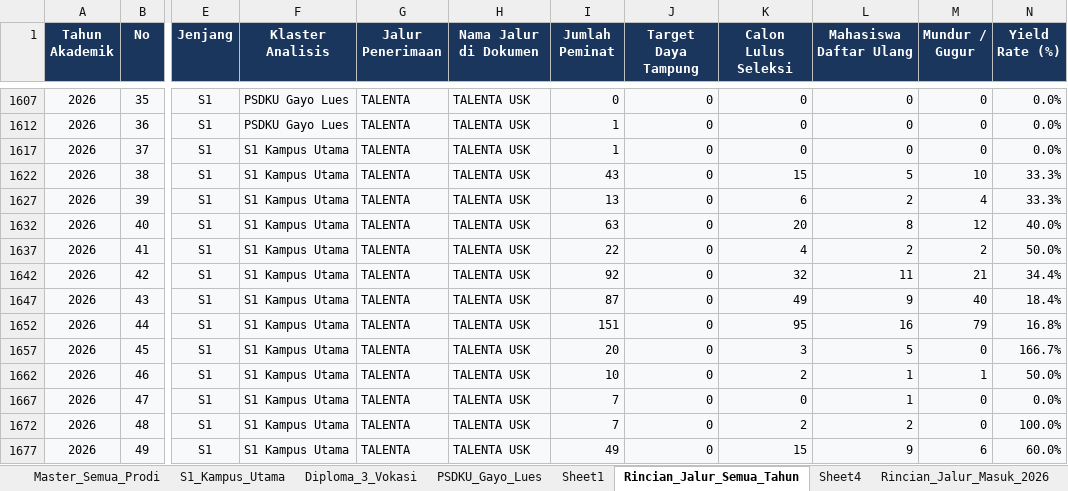
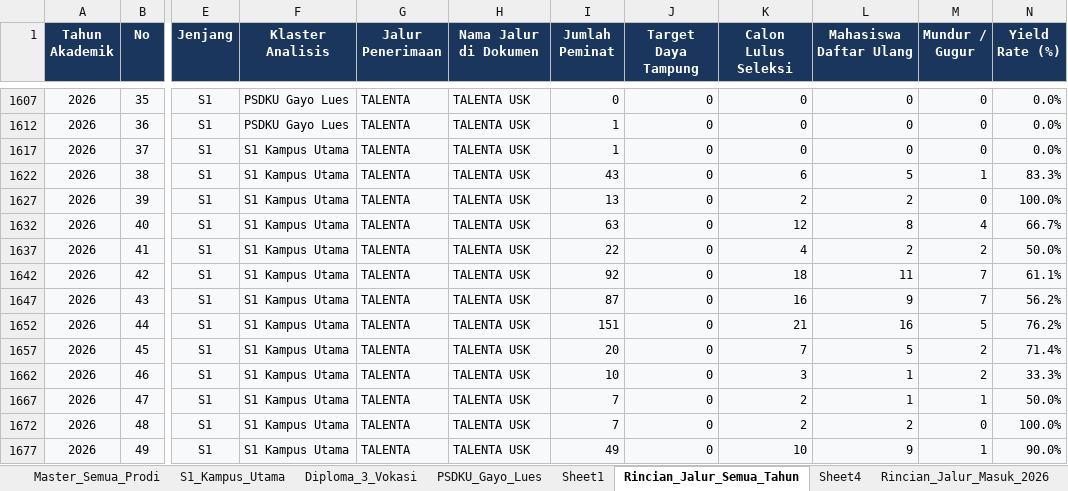
Before and after one commit to AuliaMuzhaffar/projek-magang-usk, an Excel workbook: analisa_peminatan_dan_daya_tampung/data/master_analisa_peminatan_dan_daya_tampung_2022_2026.xlsx, sheet Rincian_Jalur_Semua_Tahun, drawn as a sheet; only a part is shown, gaps mark what is left out; values as stored, in another font and other column widths than the file's, no borders; the diff covers the shown part only; the diff names each change by its address in the sheet, - before the commit and + after, or states it on an @@ line.

```diff
--- a/analisa_peminatan_dan_daya_tampung/data/master_analisa_peminatan_dan_daya_tampung_2022_2026.xlsx (sheet Rincian_Jalur_Semua_Tahun)
+++ b/analisa_peminatan_dan_daya_tampung/data/master_analisa_peminatan_dan_daya_tampung_2022_2026.xlsx (sheet Rincian_Jalur_Semua_Tahun)
-K1622 (Calon Lulus Seleksi): 15
+K1622 (Calon Lulus Seleksi): 6
-M1622 (Mundur / Gugur): 10
+M1622 (Mundur / Gugur): 1
-N1622 (Yield Rate (%)): 33.3%
+N1622 (Yield Rate (%)): 83.3%
-K1627 (Calon Lulus Seleksi): 6
+K1627 (Calon Lulus Seleksi): 2
-M1627 (Mundur / Gugur): 4
+M1627 (Mundur / Gugur): 0
-N1627 (Yield Rate (%)): 33.3%
+N1627 (Yield Rate (%)): 100.0%
-K1632 (Calon Lulus Seleksi): 20
+K1632 (Calon Lulus Seleksi): 12
-M1632 (Mundur / Gugur): 12
+M1632 (Mundur / Gugur): 4
-N1632 (Yield Rate (%)): 40.0%
+N1632 (Yield Rate (%)): 66.7%
-K1642 (Calon Lulus Seleksi): 32
+K1642 (Calon Lulus Seleksi): 18
-M1642 (Mundur / Gugur): 21
+M1642 (Mundur / Gugur): 7
-N1642 (Yield Rate (%)): 34.4%
+N1642 (Yield Rate (%)): 61.1%
-K1647 (Calon Lulus Seleksi): 49
+K1647 (Calon Lulus Seleksi): 16
-M1647 (Mundur / Gugur): 40
+M1647 (Mundur / Gugur): 7
-N1647 (Yield Rate (%)): 18.4%
+N1647 (Yield Rate (%)): 56.2%
-K1652 (Calon Lulus Seleksi): 95
+K1652 (Calon Lulus Seleksi): 21
-M1652 (Mundur / Gugur): 79
+M1652 (Mundur / Gugur): 5
-N1652 (Yield Rate (%)): 16.8%
+N1652 (Yield Rate (%)): 76.2%
-K1657 (Calon Lulus Seleksi): 3
+K1657 (Calon Lulus Seleksi): 7
-M1657 (Mundur / Gugur): 0
+M1657 (Mundur / Gugur): 2
-N1657 (Yield Rate (%)): 166.7%
+N1657 (Yield Rate (%)): 71.4%
-K1662 (Calon Lulus Seleksi): 2
+K1662 (Calon Lulus Seleksi): 3
-M1662 (Mundur / Gugur): 1
+M1662 (Mundur / Gugur): 2
-N1662 (Yield Rate (%)): 50.0%
+N1662 (Yield Rate (%)): 33.3%
-K1667 (Calon Lulus Seleksi): 0
+K1667 (Calon Lulus Seleksi): 2
-M1667 (Mundur / Gugur): 0
+M1667 (Mundur / Gugur): 1
-N1667 (Yield Rate (%)): 0.0%
+N1667 (Yield Rate (%)): 50.0%
-K1677 (Calon Lulus Seleksi): 15
+K1677 (Calon Lulus Seleksi): 10
-M1677 (Mundur / Gugur): 6
+M1677 (Mundur / Gugur): 1
-N1677 (Yield Rate (%)): 60.0%
+N1677 (Yield Rate (%)): 90.0%
```
Also changed, not shown: 102 edited cells elsewhere in this sheet, sheet Rincian_Jalur_Masuk_2026, analisa_peminatan_dan_daya_tampung/data/analisa_jalur_masuk_dan_kebocoran_per_prodi_2022_2026.xlsx, 18 other files.
